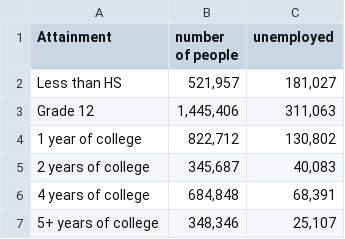
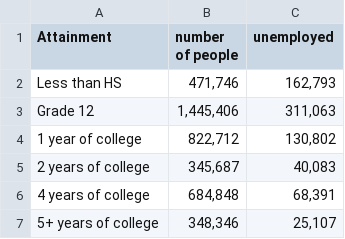
Before and after one commit to braddv/bradvoracek, a TSV file: public/data/overalleducation.tsv, drawn as a sheet.

Commit message:
update data

```diff
--- a/public/data/overalleducation.tsv
+++ b/public/data/overalleducation.tsv
@@ -1,3 +1,3 @@
 Attainment	number of people	unemployed
-Less than HS	521,957	181,027
+Less than HS	471,746	162,793
 Grade 12	1,445,406	311,063
```
Also changed, not shown: 1 other file.
